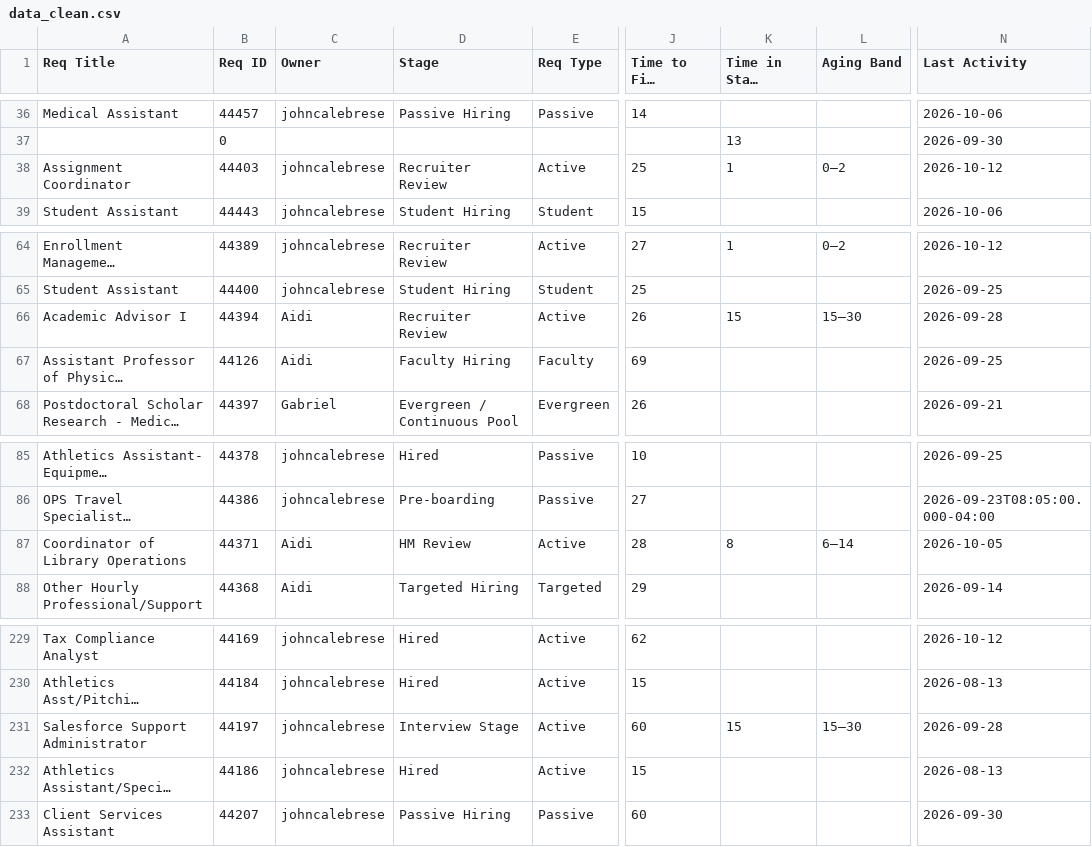
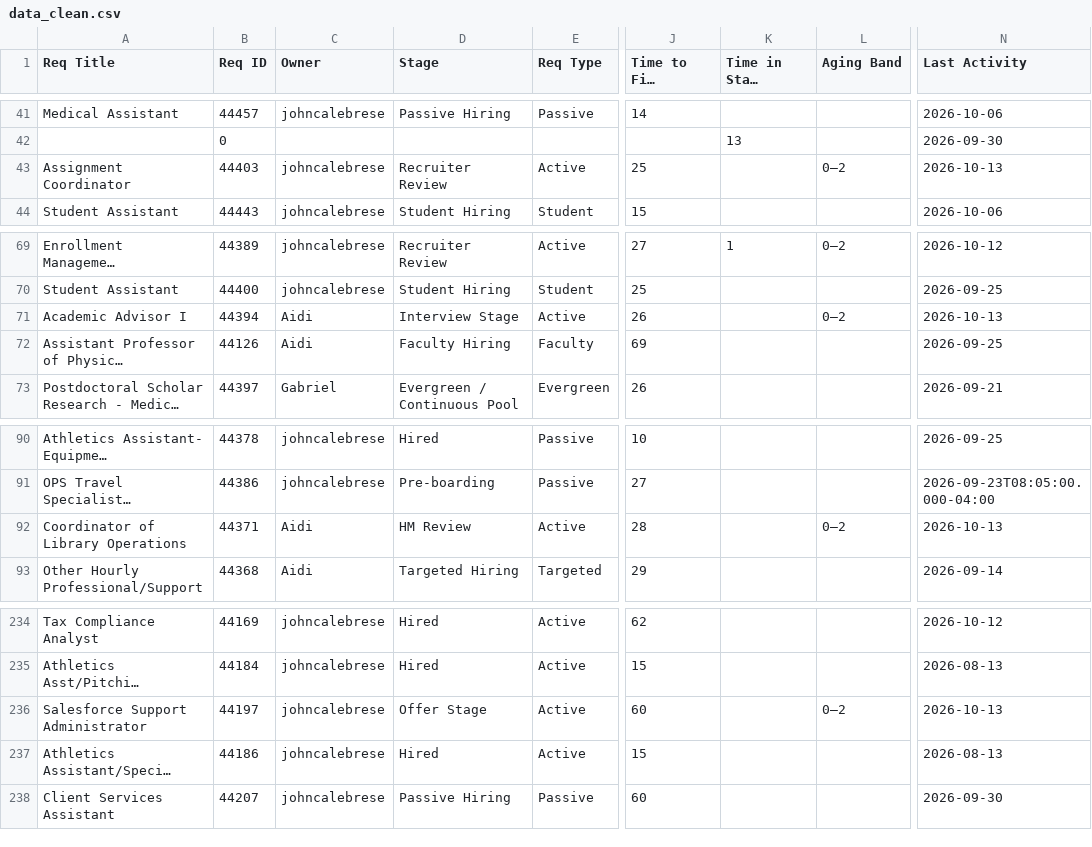
Before and after one commit to gabelopez-dev/usf-dashboard, a CSV file: data_clean.csv, drawn as a sheet; only a part is shown, gaps mark what is left out; long unchanged cells end in …; addresses are those after the commit; the diff covers the shown part only; the diff names each change by its address in the sheet, - before the commit and + after, or states it on an @@ line.

```diff
--- a/data_clean.csv
+++ b/data_clean.csv
-K43 (Time in Stage (Days)): 1
+K43 (Time in Stage (Days)): (empty)
-N43 (Last Activity): 2026-10-12
+N43 (Last Activity): 2026-10-13
-D71 (Stage): Recruiter Review
+D71 (Stage): Interview Stage
-K71 (Time in Stage (Days)): 15
+K71 (Time in Stage (Days)): (empty)
-L71 (Aging Band): 15–30
+L71 (Aging Band): 0–2
-N71 (Last Activity): 2026-09-28
+N71 (Last Activity): 2026-10-13
-K92 (Time in Stage (Days)): 8
+K92 (Time in Stage (Days)): (empty)
-L92 (Aging Band): 6–14
+L92 (Aging Band): 0–2
-N92 (Last Activity): 2026-10-05
+N92 (Last Activity): 2026-10-13
-D236 (Stage): Interview Stage
+D236 (Stage): Offer Stage
-K236 (Time in Stage (Days)): 15
+K236 (Time in Stage (Days)): (empty)
-L236 (Aging Band): 15–30
+L236 (Aging Band): 0–2
-N236 (Last Activity): 2026-09-28
+N236 (Last Activity): 2026-10-13
```
Also changed, not shown: 5 added rows and 70 edited cells elsewhere in this file.
